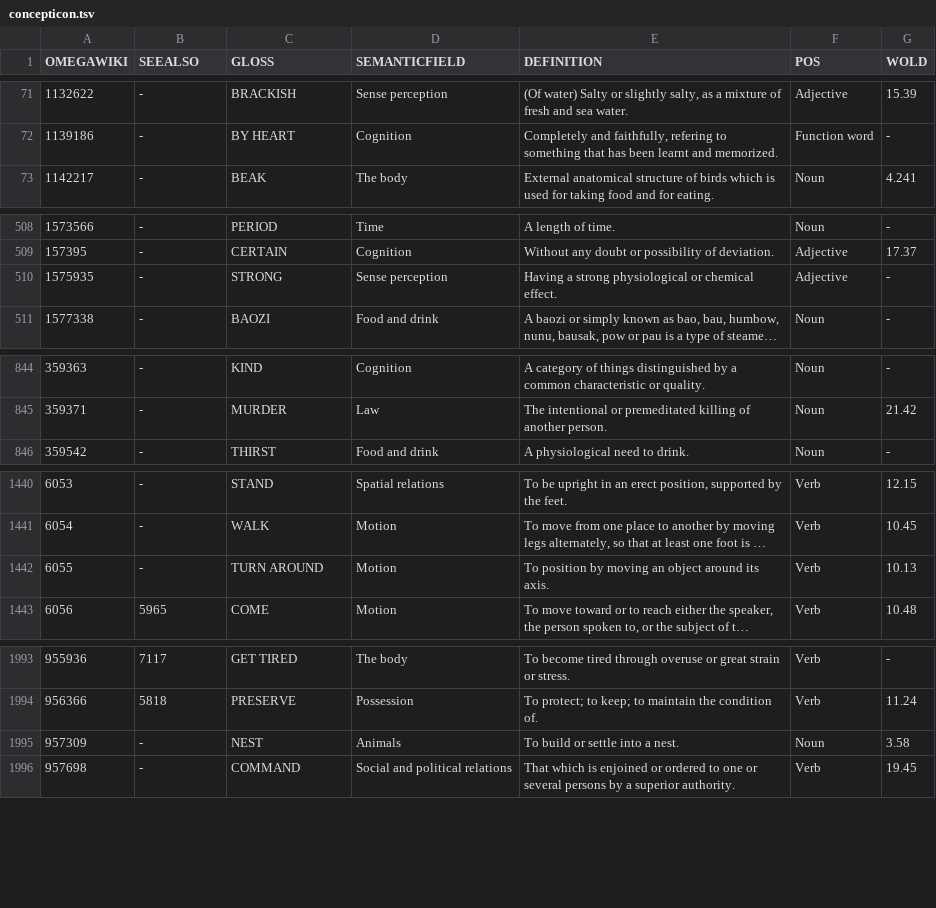
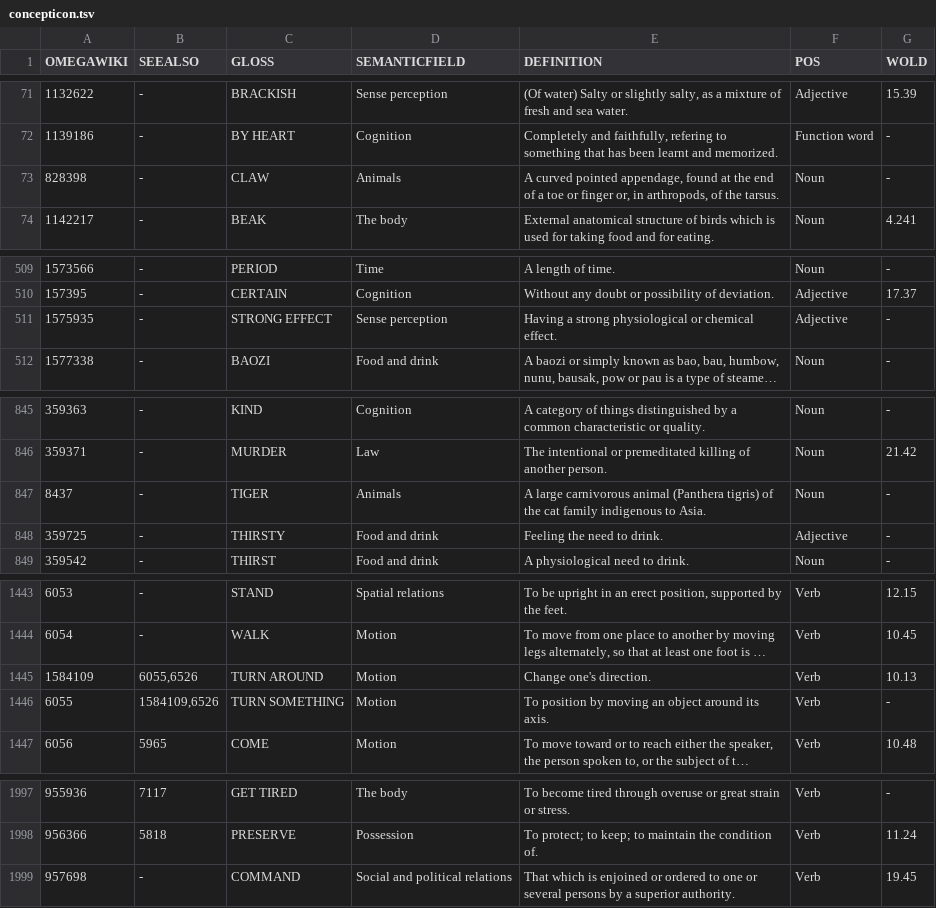
Before and after one commit to xrotwang/concepticon.github.io, a TSV file: concepticon.tsv, drawn as a sheet; only a part is shown, gaps mark what is left out; long unchanged cells end in …; removed rows and columns are numbered as before the commit, all else as after; the diff covers the shown part only; the diff names each change by its address in the sheet, - before the commit and + after, or states it on an @@ line.

```diff
--- a/concepticon.tsv
+++ b/concepticon.tsv
+row 73: 828398 | - | CLAW | Animals | A curved pointed appendage, found at the end of a toe or finger or, in arthropods, of the tarsus. | Noun | -
-C511 (GLOSS): STRONG
+C511 (GLOSS): STRONG EFFECT
+row 847: 8437 | - | TIGER | Animals | A large carnivorous animal (Panthera tigris) of the cat family indigenous to Asia. | Noun | -
+row 848: 359725 | - | THIRSTY | Food and drink | Feeling the need to drink. | Adjective | -
+row 1445: 1584109 | 6055,6526 | TURN AROUND | Motion | Change one's direction. | Verb | 10.13
-B1446 (SEEALSO): -
+B1446 (SEEALSO): 1584109,6526
-C1446 (GLOSS): TURN AROUND
+C1446 (GLOSS): TURN SOMETHING
-G1446 (WOLD): 10.13
+G1446 (WOLD): -
-row 1995: 957309 | - | NEST | Animals | To build or settle into a nest. | Noun | 3.58
```
Also changed, not shown: 6 edited cells elsewhere in this file, concepticonS.tsv, 8 other files.
